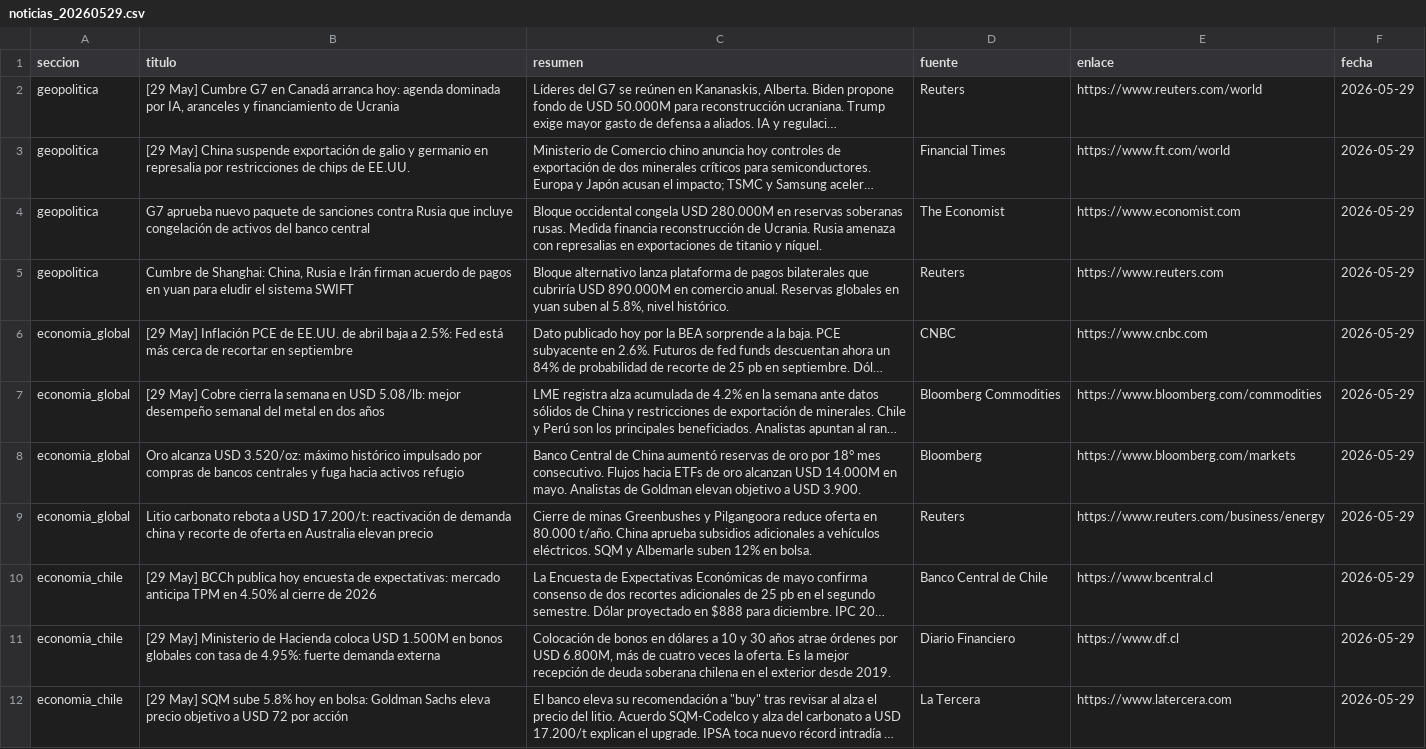
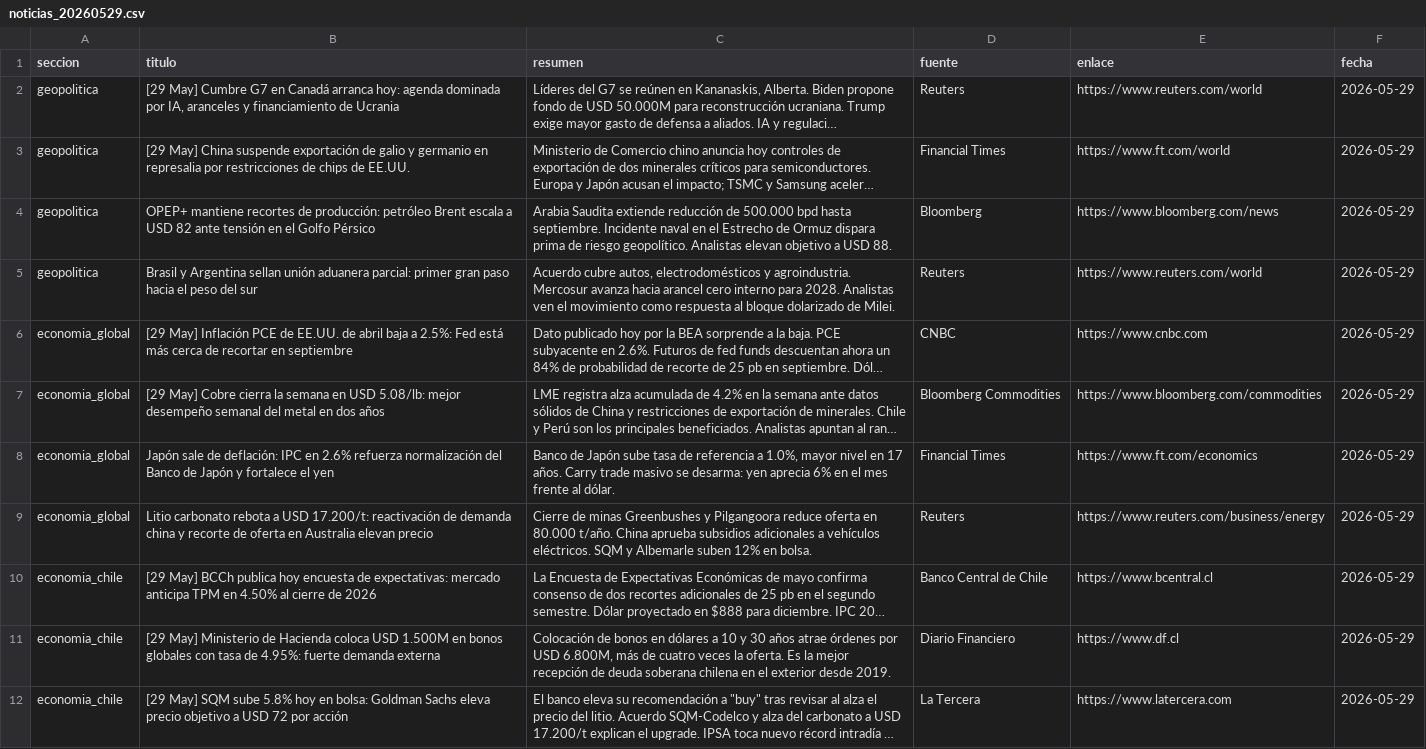
Before and after one commit to erickfranciscohernandez/financiero, a CSV file: noticias_20260529.csv, drawn as a sheet; only a part is shown; long unchanged cells end in …; the diff covers the shown part only; the diff names each change by its address in the sheet, - before the commit and + after, or states it on an @@ line.

```diff
--- a/noticias_20260529.csv
+++ b/noticias_20260529.csv
-B4 (titulo): G7 aprueba nuevo paquete de sanciones contra Rusia que incluye congelación de activos del banco central
+B4 (titulo): OPEP+ mantiene recortes de producción: petróleo Brent escala a USD 82 ante tensión en el Golfo Pérsico
-C4 (resumen): Bloque occidental congela USD 280.000M en reservas soberanas rusas. Medida financia reconstrucción de Ucrania. Rusia amenaza con represalias en exportaciones de titanio y níquel.
+C4 (resumen): Arabia Saudita extiende reducción de 500.000 bpd hasta septiembre. Incidente naval en el Estrecho de Ormuz dispara prima de riesgo geopolítico. Analistas elevan objetivo a USD 88.
-D4 (fuente): The Economist
+D4 (fuente): Bloomberg
-E4 (enlace): https://www.economist.com
+E4 (enlace): https://www.bloomberg.com/news
-B5 (titulo): Cumbre de Shanghai: China, Rusia e Irán firman acuerdo de pagos en yuan para eludir el sistema SWIFT
+B5 (titulo): Brasil y Argentina sellan unión aduanera parcial: primer gran paso hacia el peso del sur
-C5 (resumen): Bloque alternativo lanza plataforma de pagos bilaterales que cubriría USD 890.000M en comercio anual. Reservas globales en yuan suben al 5.8%, nivel histórico.
+C5 (resumen): Acuerdo cubre autos, electrodomésticos y agroindustria. Mercosur avanza hacia arancel cero interno para 2028. Analistas ven el movimiento como respuesta al bloque dolarizado de Milei.
-E5 (enlace): https://www.reuters.com
+E5 (enlace): https://www.reuters.com/world
-B8 (titulo): Oro alcanza USD 3.520/oz: máximo histórico impulsado por compras de bancos centrales y fuga hacia activos refugio
+B8 (titulo): Japón sale de deflación: IPC en 2.6% refuerza normalización del Banco de Japón y fortalece el yen
-C8 (resumen): Banco Central de China aumentó reservas de oro por 18° mes consecutivo. Flujos hacia ETFs de oro alcanzan USD 14.000M en mayo. Analistas de Goldman elevan objetivo a USD 3.900.
+C8 (resumen): Banco de Japón sube tasa de referencia a 1.0%, mayor nivel en 17 años. Carry trade masivo se desarma: yen aprecia 6% en el mes frente al dólar.
-D8 (fuente): Bloomberg
+D8 (fuente): Financial Times
-E8 (enlace): https://www.bloomberg.com/markets
+E8 (enlace): https://www.ft.com/economics
```
Also changed, not shown: 3 added rows, 3 removed rows and 28 edited cells elsewhere in this file, 8 other files.
